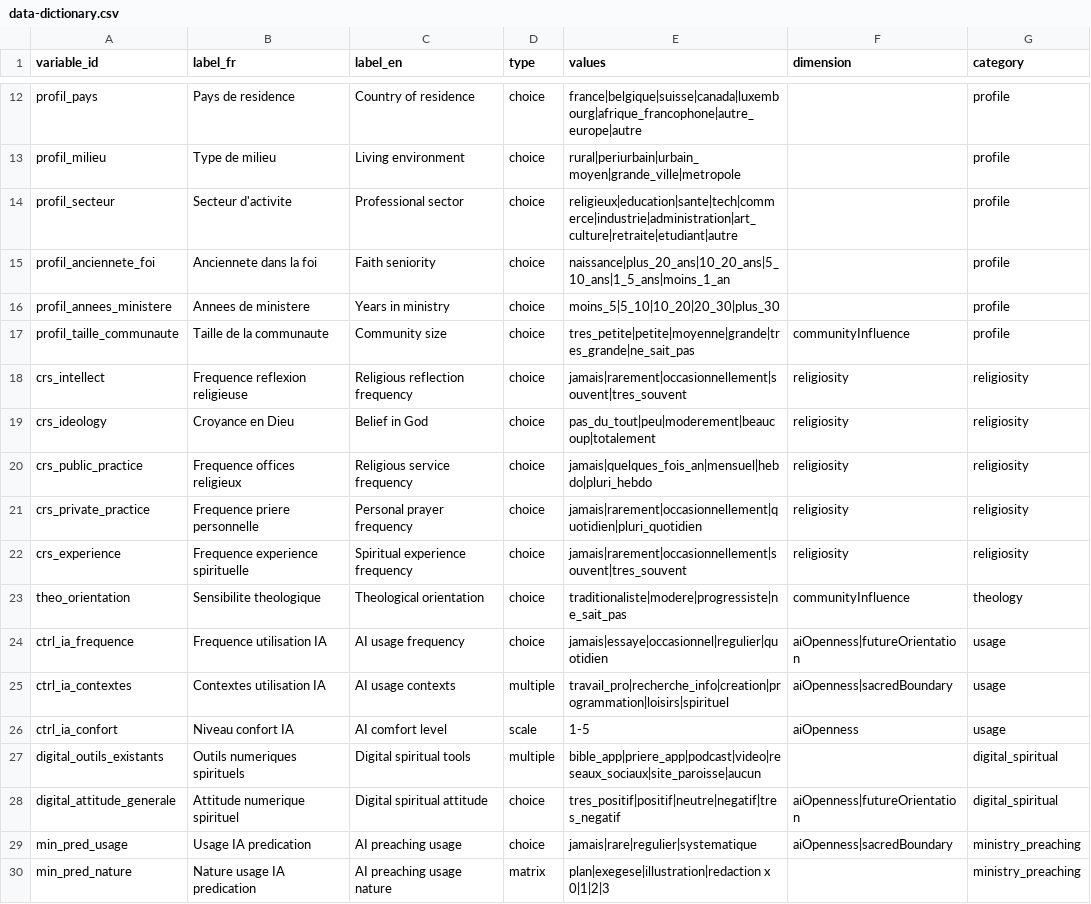
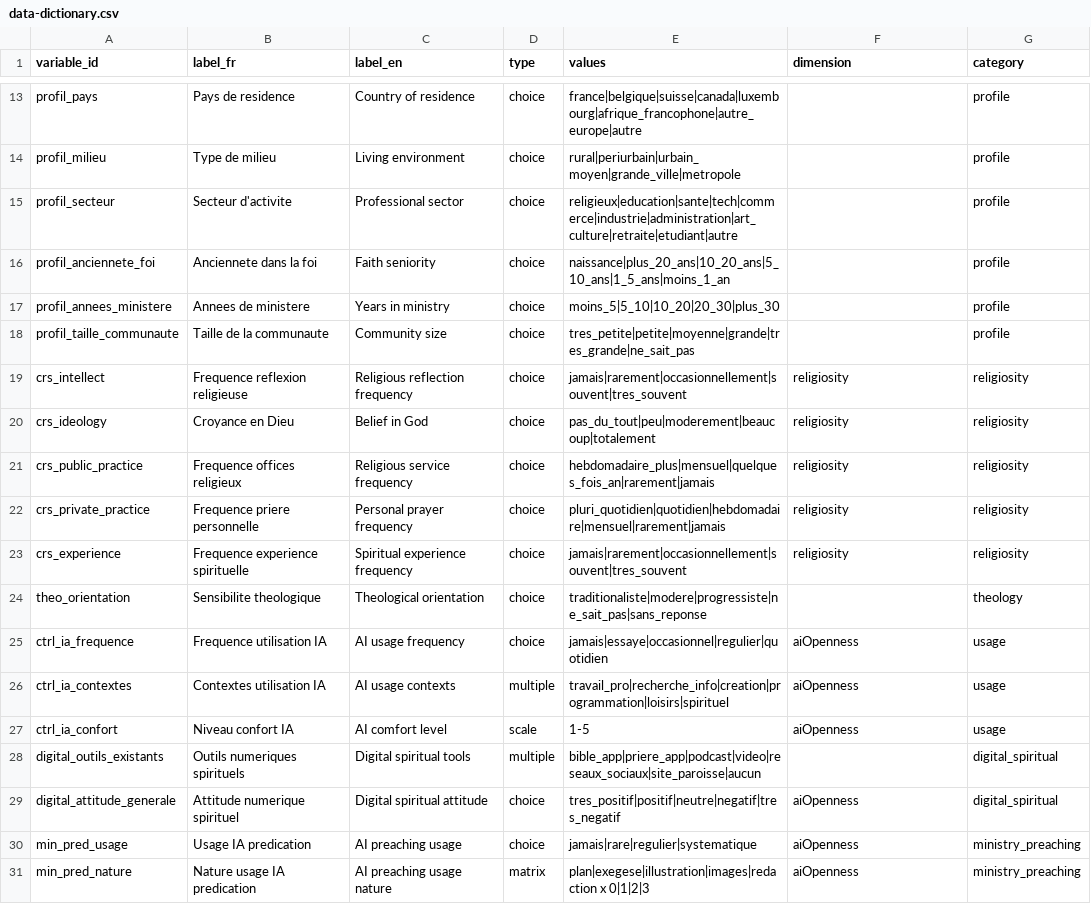
Before and after one commit to romain-girardi-eng/sondage-ia-foi, a CSV file: docs/data-dictionary.csv, drawn as a sheet; only a part is shown, gaps mark what is left out; the diff covers the shown part only.

```diff
--- a/docs/data-dictionary.csv
+++ b/docs/data-dictionary.csv
@@ -17 +18 @@ profil_annees_ministere,Annees de ministere,Years in ministry,choice,"moins_5|5_
-profil_taille_communaute,Taille de la communaute,Community size,choice,"tres_petite|petite|moyenne|grande|tres_grande|ne_sait_pas",communityInfluence,profile
+profil_taille_communaute,Taille de la communaute,Community size,choice,tres_petite|petite|moyenne|grande|tres_grande|ne_sait_pas,,profile
@@ -20,2 +21,2 @@ crs_ideology,Croyance en Dieu,Belief in God,choice,"pas_du_tout|peu|moderement|b
-crs_public_practice,Frequence offices religieux,Religious service frequency,choice,"jamais|quelques_fois_an|mensuel|hebdo|pluri_hebdo",religiosity,religiosity
-crs_private_practice,Frequence priere personnelle,Personal prayer frequency,choice,"jamais|rarement|occasionnellement|quotidien|pluri_quotidien",religiosity,religiosity
+crs_public_practice,Frequence offices religieux,Religious service frequency,choice,hebdomadaire_plus|mensuel|quelques_fois_an|rarement|jamais,religiosity,religiosity
+crs_private_practice,Frequence priere personnelle,Personal prayer frequency,choice,pluri_quotidien|quotidien|hebdomadaire|mensuel|rarement|jamais,religiosity,religiosity
@@ -23,3 +24,3 @@ crs_experience,Frequence experience spirituelle,Spiritual experience frequency,c
-theo_orientation,Sensibilite theologique,Theological orientation,choice,"traditionaliste|modere|progressiste|ne_sait_pas",communityInfluence,theology
-ctrl_ia_frequence,Frequence utilisation IA,AI usage frequency,choice,"jamais|essaye|occasionnel|regulier|quotidien",aiOpenness|futureOrientation,usage
-ctrl_ia_contextes,Contextes utilisation IA,AI usage contexts,multiple,"travail_pro|recherche_info|creation|programmation|loisirs|spirituel",aiOpenness|sacredBoundary,usage
+theo_orientation,Sensibilite theologique,Theological orientation,choice,traditionaliste|modere|progressiste|ne_sait_pas|sans_reponse,,theology
+ctrl_ia_frequence,Frequence utilisation IA,AI usage frequency,choice,jamais|essaye|occasionnel|regulier|quotidien,aiOpenness,usage
+ctrl_ia_contextes,Contextes utilisation IA,AI usage contexts,multiple,travail_pro|recherche_info|creation|programmation|loisirs|spirituel,aiOpenness,usage
@@ -28,3 +29,3 @@ digital_outils_existants,Outils numeriques spirituels,Digital spiritual tools,mu
-digital_attitude_generale,Attitude numerique spirituel,Digital spiritual attitude,choice,"tres_positif|positif|neutre|negatif|tres_negatif",aiOpenness|futureOrientation,digital_spiritual
-min_pred_usage,Usage IA predication,AI preaching usage,choice,"jamais|rare|regulier|systematique",aiOpenness|sacredBoundary,ministry_preaching
-min_pred_nature,Nature usage IA predication,AI preaching usage nature,matrix,"plan|exegese|illustration|redaction x 0|1|2|3",,ministry_preaching
+digital_attitude_generale,Attitude numerique spirituel,Digital spiritual attitude,choice,tres_positif|positif|neutre|negatif|tres_negatif,aiOpenness,digital_spiritual
+min_pred_usage,Usage IA predication,AI preaching usage,choice,jamais|rare|regulier|systematique,aiOpenness,ministry_preaching
+min_pred_nature,Nature usage IA predication,AI preaching usage nature,matrix,plan|exegese|illustration|images|redaction x 0|1|2|3,aiOpenness,ministry_preaching
```
Also changed, not shown: 1 added row and 34 edited cells elsewhere in this file, 50 other files.
